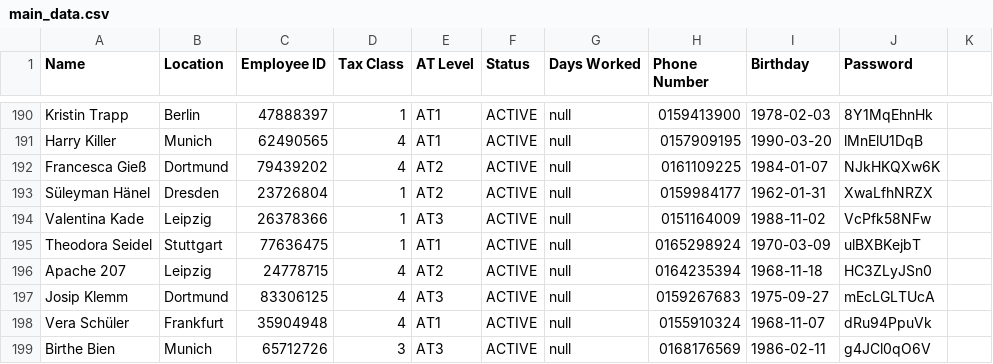
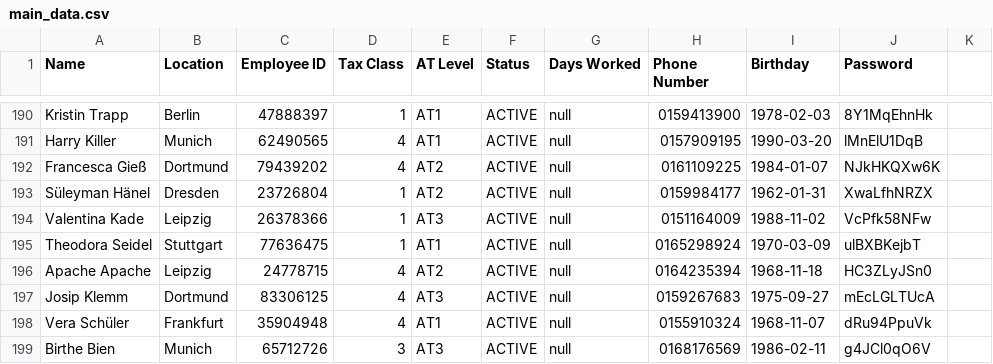
Before and after one commit to db-tech-challenge/PayrollCalculator, a CSV file: data/main_data.csv, drawn as a sheet; only a part is shown, gaps mark what is left out.

Commit message:
solution-01

```diff
--- a/data/main_data.csv
+++ b/data/main_data.csv
@@ -195,3 +195,3 @@ Valentina Kade;Leipzig;26378366;1;AT3;ACTIVE;null;0151164009;1988-11-02;VcPfk58N
 Theodora Seidel;Stuttgart;77636475;1;AT1;ACTIVE;null;0165298924;1970-03-09;ulBXBKejbT
-Apache 207;Leipzig;24778715;4;AT2;ACTIVE;null;0164235394;1968-11-18;HC3ZLyJSn0
+Apache Apache;Leipzig;24778715;4;AT2;ACTIVE;null;0164235394;1968-11-18;HC3ZLyJSn0
 Josip Klemm;Dortmund;83306125;4;AT3;ACTIVE;null;0159267683;1975-09-27;mEcLGLTUcA
```
